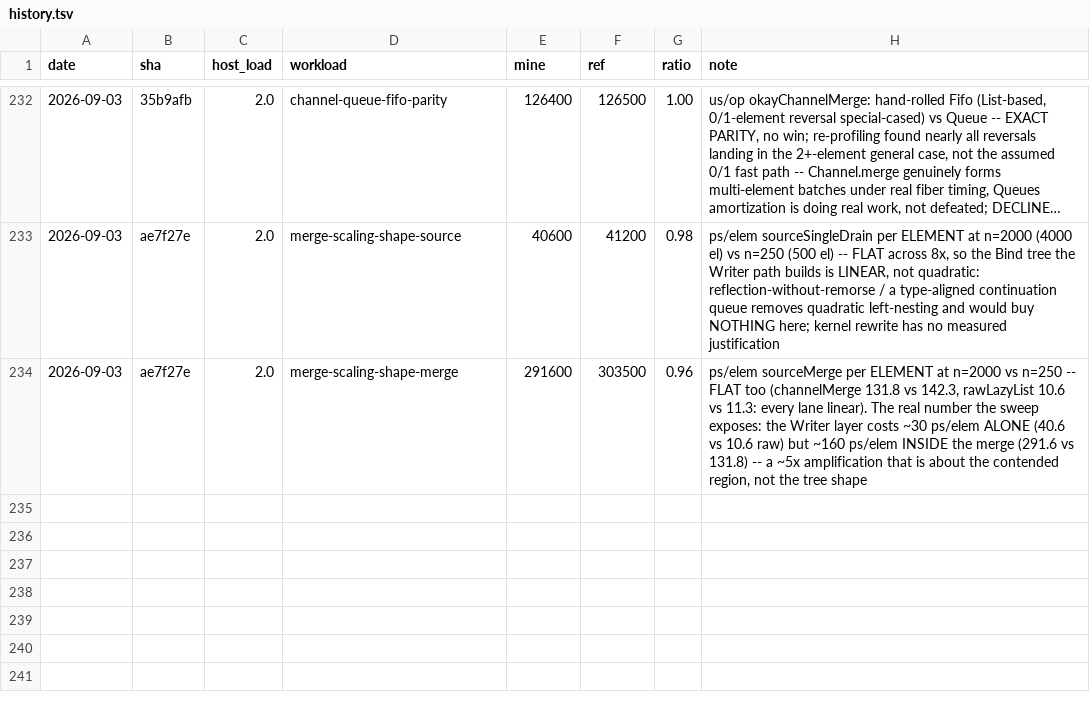
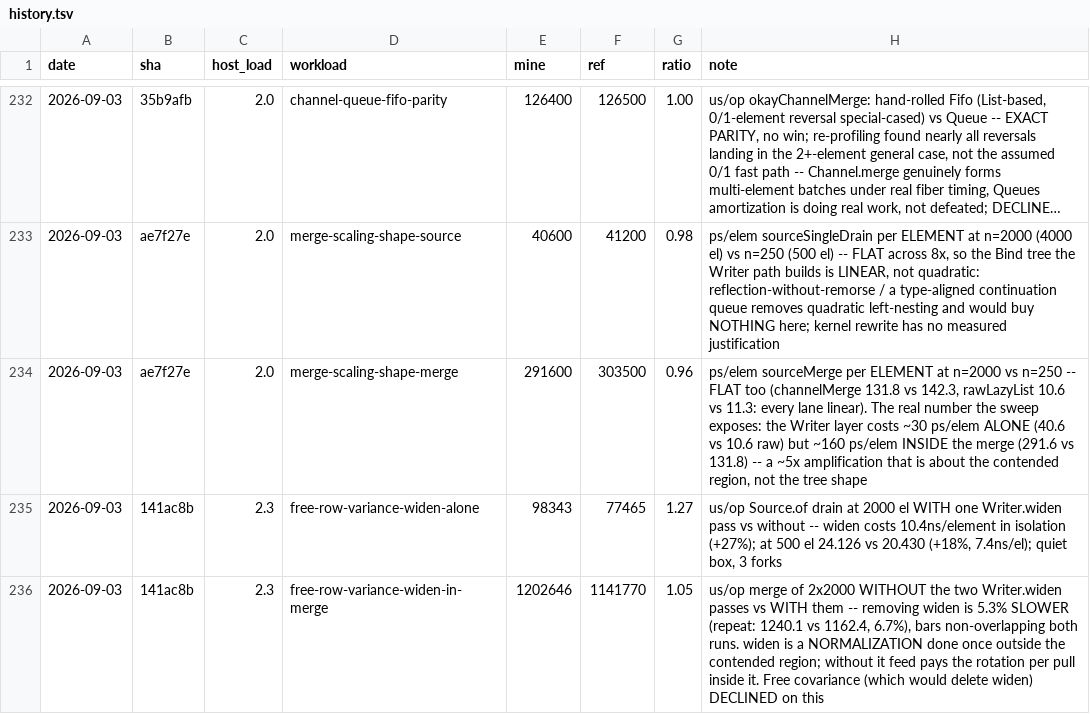
Before and after one commit to sergey-scherbina/okay, a TSV file: src/jmh/history.tsv, drawn as a sheet; only a part is shown, gaps mark what is left out; long unchanged cells end in ….

```diff
--- a/src/jmh/history.tsv
+++ b/src/jmh/history.tsv
@@ -234 +234,3 @@ date	sha	host_load	workload	mine	ref	ratio	note
 2026-09-03	ae7f27e	2.0	merge-scaling-shape-merge	291600	303500	0.96	ps/elem sourceMerge per ELEMENT at n=2000 vs n=250 -- FLAT too (channelMerge 131.8 vs 142.3, rawLazyList 10.6 vs 11.3: every lane linear). The real number the sweep exposes: the Writer layer costs ~30 ps/elem ALONE (40.6 vs 10.6 raw) but ~160 ps/elem INSIDE the merge (291.6 vs 131.8) -- a ~5x amplification that is about the contended region, not the tree shape
+2026-09-03	141ac8b	2.3	free-row-variance-widen-alone	98343	77465	1.27	us/op Source.of drain at 2000 el WITH one Writer.widen pass vs without -- widen costs 10.4ns/element in isolation (+27%); at 500 el 24.126 vs 20.430 (+18%, 7.4ns/el); quiet box, 3 forks
+2026-09-03	141ac8b	2.3	free-row-variance-widen-in-merge	1202646	1141770	1.05	us/op merge of 2x2000 WITHOUT the two Writer.widen passes vs WITH them -- removing widen is 5.3% SLOWER (repeat: 1240.1 vs 1162.4, 6.7%), bars non-overlapping both runs. widen is a NORMALIZATION done once outside the contended region; without it feed pays the rotation per pull inside it. Free covariance (which would delete widen) DECLINED on this
```
Also changed, not shown: 5 other files.
